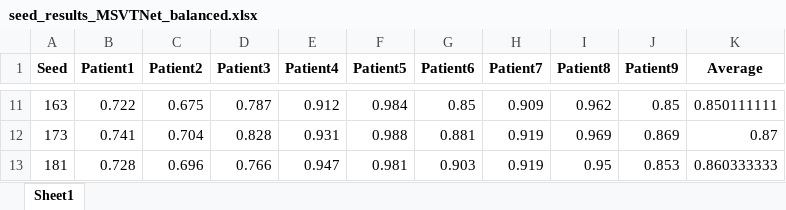
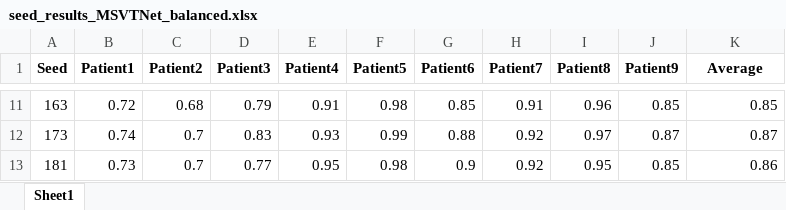
Before and after one commit to Bvs00/Multi_Task_Motor_Imagery, an Excel workbook: Results_Alpha025/Results_SegRec/Results_Cross/Results_MSVTNet/seed_results_MSVTNet_balanced.xlsx, sheet Sheet1, drawn as a sheet; only a part is shown, gaps mark what is left out; values as stored, in another font and other column widths than the file's, no borders; the diff covers the shown part only; the diff names each change by its address in the sheet, - before the commit and + after, or states it on an @@ line.

```diff
--- a/Results_Alpha025/Results_SegRec/Results_Cross/Results_MSVTNet/seed_results_MSVTNet_balanced.xlsx (sheet Sheet1)
+++ b/Results_Alpha025/Results_SegRec/Results_Cross/Results_MSVTNet/seed_results_MSVTNet_balanced.xlsx (sheet Sheet1)
-B11 (Patient1): 0.722
+B11 (Patient1): 0.72
-C11 (Patient2): 0.675
+C11 (Patient2): 0.68
-D11 (Patient3): 0.787
+D11 (Patient3): 0.79
-E11 (Patient4): 0.912
+E11 (Patient4): 0.91
-F11 (Patient5): 0.984
+F11 (Patient5): 0.98
-H11 (Patient7): 0.909
+H11 (Patient7): 0.91
-I11 (Patient8): 0.962
+I11 (Patient8): 0.96
-K11 (Average): 0.850111111
+K11 (Average): 0.85
-B12 (Patient1): 0.741
+B12 (Patient1): 0.74
-C12 (Patient2): 0.704
+C12 (Patient2): 0.7
-D12 (Patient3): 0.828
+D12 (Patient3): 0.83
-E12 (Patient4): 0.931
+E12 (Patient4): 0.93
-F12 (Patient5): 0.988
+F12 (Patient5): 0.99
-G12 (Patient6): 0.881
+G12 (Patient6): 0.88
-H12:H13 (Patient7): 0.919
+H12:H13 (Patient7): 0.92
-I12 (Patient8): 0.969
+I12 (Patient8): 0.97
-J12 (Patient9): 0.869
+J12 (Patient9): 0.87
-B13 (Patient1): 0.728
+B13 (Patient1): 0.73
-C13 (Patient2): 0.696
+C13 (Patient2): 0.7
-D13 (Patient3): 0.766
+D13 (Patient3): 0.77
-E13 (Patient4): 0.947
+E13 (Patient4): 0.95
-F13 (Patient5): 0.981
+F13 (Patient5): 0.98
-G13 (Patient6): 0.903
+G13 (Patient6): 0.9
-J13 (Patient9): 0.853
+J13 (Patient9): 0.85
-K13 (Average): 0.860333333
+K13 (Average): 0.86
```
Also changed, not shown: 115 edited cells elsewhere in this sheet, Results_Alpha025/Results_SegRec/Results_Cross/Results_CTNet/seed_results_CTNet.xlsx, Results_Alpha025/Results_SegRec/Results_Cross/Results_CTNet/seed_results_CTNet_balanced.xlsx, 15 other files.
